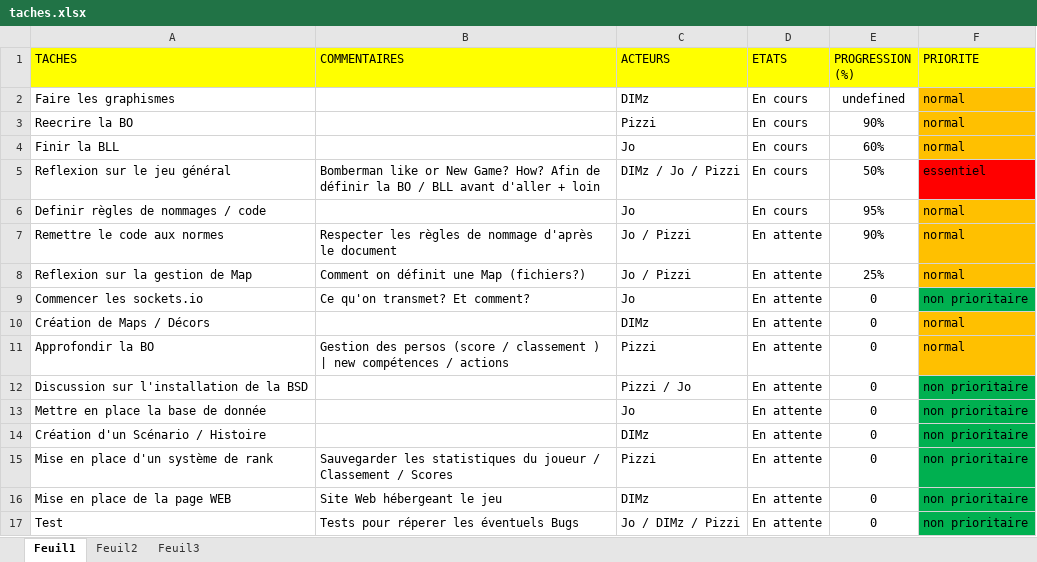
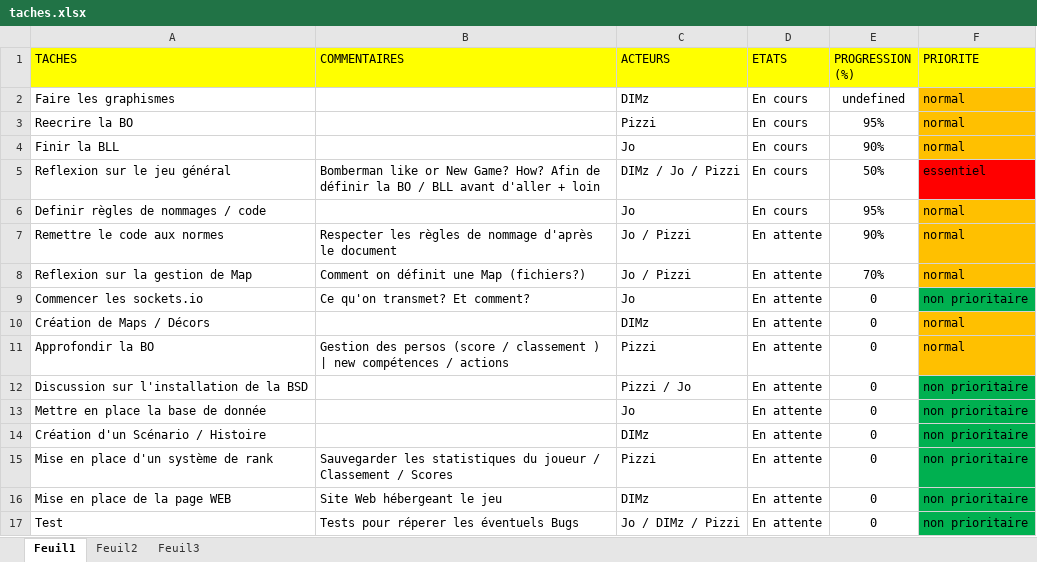
Before and after one commit to mjr524/reignofgunpowder-html5, an Excel workbook: documentation/avancement/taches.xlsx, sheet Feuil1, drawn as a sheet; values as stored, in another font and other column widths than the file's, no borders; the diff names each change by its address in the sheet, - before the commit and + after, or states it on an @@ line.

```diff
--- a/documentation/avancement/taches.xlsx (sheet Feuil1)
+++ b/documentation/avancement/taches.xlsx (sheet Feuil1)
-E3 (PROGRESSION (%)): 90%
+E3 (PROGRESSION (%)): 95%
-E4 (PROGRESSION (%)): 60%
+E4 (PROGRESSION (%)): 90%
-E8 (PROGRESSION (%)): 25%
+E8 (PROGRESSION (%)): 70%
```
Also changed, not shown: 3 other files.
